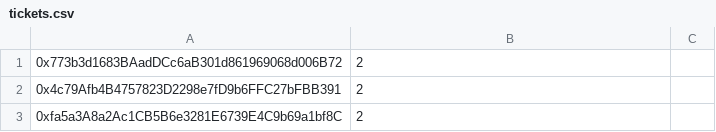
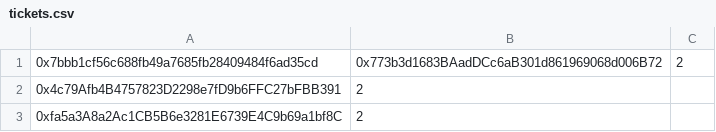
Before and after one commit to the-sevens/sevens-airdrop-raffle, a CSV file: data/round_1/tickets.csv, drawn as a sheet; only a part is shown.

Commit message:
Update tickets.csv
new

```diff
--- a/data/round_1/tickets.csv
+++ b/data/round_1/tickets.csv
@@ -1,2 +1,2 @@
-0x773b3d1683BAadDCc6aB301d861969068d006B72,2
+0x7bbb1cf56c688fb49a7685fb28409484f6ad35cd,0x773b3d1683BAadDCc6aB301d861969068d006B72,2
 0x4c79Afb4B4757823D2298e7fD9b6FFC27bFBB391,2
```
